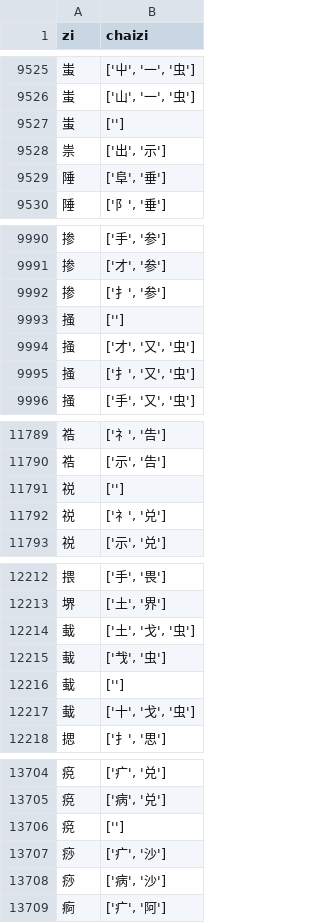
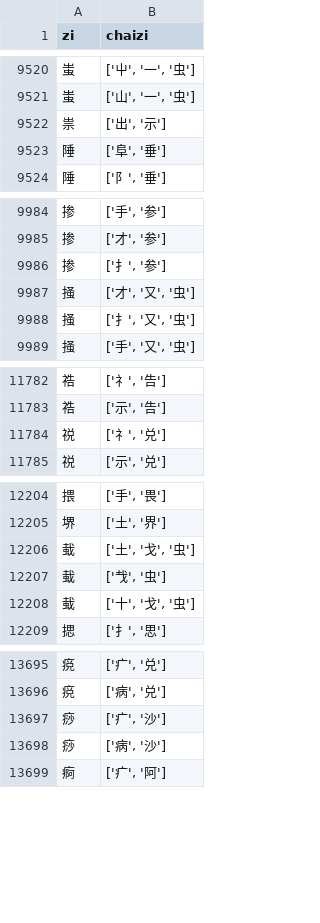
Before and after one commit to LemonHX/lemon5, a CSV file: chaizi_dict.csv, drawn as a sheet; only a part is shown, gaps mark what is left out; the diff covers the shown part only; the diff names each change by its address in the sheet, - before the commit and + after, or states it on an @@ line.

```diff
--- a/chaizi_dict.csv
+++ b/chaizi_dict.csv
-row 9527: 蚩 | ['']
-row 9993: 掻 | ['']
-row 11791: 祱 | ['']
-row 12216: 蛓 | ['']
-row 13706: 痥 | ['']
```
Also changed, not shown: 17 removed rows and 10 edited cells elsewhere in this file, bushou_key_mapping.csv, 3 other files.
